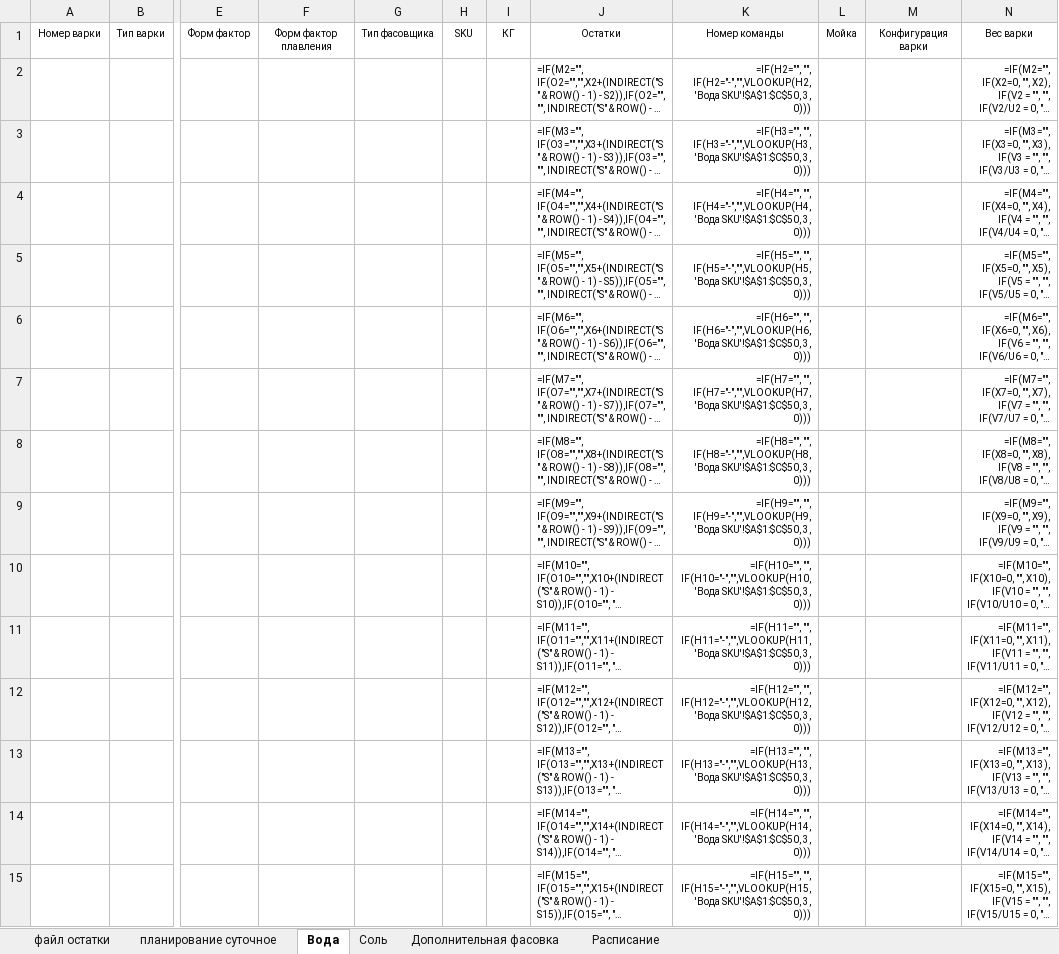
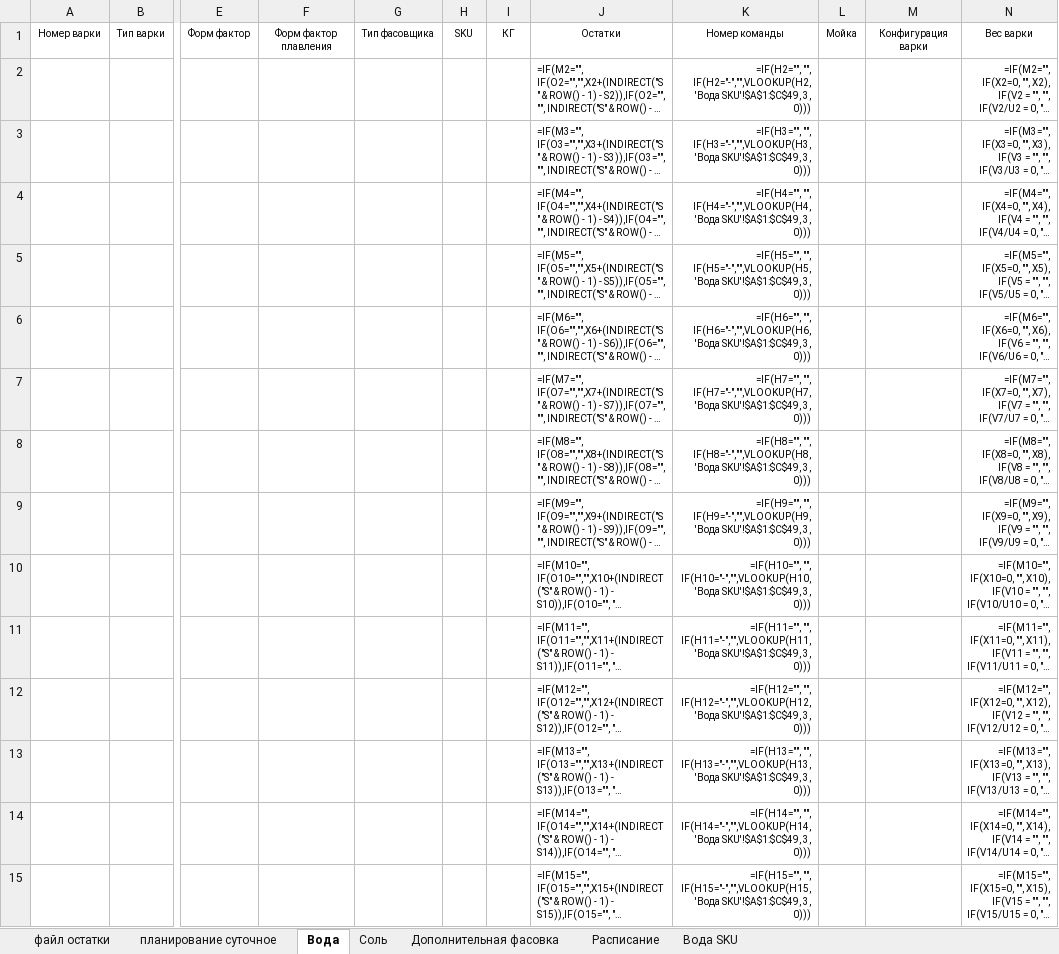
Before and after one commit to nkrokhmal/umalat, an Excel workbook: app/data/static/samples/inputs/by_department/mozzarella/План по варкам моцарелла 2 без воды.xlsx, sheet Вода, drawn as a sheet; only a part is shown, gaps mark what is left out; long unchanged cells end in …; values as stored, in another font and other column widths than the file's, no borders; formulas are shown in place of their values; conditional formats not drawn; the diff covers the shown part only; the diff names each change by its address in the sheet, - before the commit and + after, or states it on an @@ line.

```diff
--- a/app/data/static/samples/inputs/by_department/mozzarella/План по варкам моцарелла 2 без воды.xlsx (sheet Вода)
+++ b/app/data/static/samples/inputs/by_department/mozzarella/План по варкам моцарелла 2 без воды.xlsx (sheet Вода)
@@ sheet tab unhidden: Вода SKU @@
-K2: …IF(H2="-","",VLOOKUP(H2, 'Вода SKU'!$A$1:$C$50, 3, 0)))
+K2: …IF(H2="-","",VLOOKUP(H2, 'Вода SKU'!$A$1:$C$49, 3, 0)))
-K3: …IF(H3="-","",VLOOKUP(H3, 'Вода SKU'!$A$1:$C$50, 3, 0)))
+K3: …IF(H3="-","",VLOOKUP(H3, 'Вода SKU'!$A$1:$C$49, 3, 0)))
-K4: …IF(H4="-","",VLOOKUP(H4, 'Вода SKU'!$A$1:$C$50, 3, 0)))
+K4: …IF(H4="-","",VLOOKUP(H4, 'Вода SKU'!$A$1:$C$49, 3, 0)))
-K5: …IF(H5="-","",VLOOKUP(H5, 'Вода SKU'!$A$1:$C$50, 3, 0)))
+K5: …IF(H5="-","",VLOOKUP(H5, 'Вода SKU'!$A$1:$C$49, 3, 0)))
-K6: …IF(H6="-","",VLOOKUP(H6, 'Вода SKU'!$A$1:$C$50, 3, 0)))
+K6: …IF(H6="-","",VLOOKUP(H6, 'Вода SKU'!$A$1:$C$49, 3, 0)))
-K7: …IF(H7="-","",VLOOKUP(H7, 'Вода SKU'!$A$1:$C$50, 3, 0)))
+K7: …IF(H7="-","",VLOOKUP(H7, 'Вода SKU'!$A$1:$C$49, 3, 0)))
-K8: …IF(H8="-","",VLOOKUP(H8, 'Вода SKU'!$A$1:$C$50, 3, 0)))
+K8: …IF(H8="-","",VLOOKUP(H8, 'Вода SKU'!$A$1:$C$49, 3, 0)))
-K9: …IF(H9="-","",VLOOKUP(H9, 'Вода SKU'!$A$1:$C$50, 3, 0)))
+K9: …IF(H9="-","",VLOOKUP(H9, 'Вода SKU'!$A$1:$C$49, 3, 0)))
-K10: …IF(H10="-","",VLOOKUP(H10, 'Вода SKU'!$A$1:$C$50, 3, 0)))
+K10: …IF(H10="-","",VLOOKUP(H10, 'Вода SKU'!$A$1:$C$49, 3, 0)))
-K11: …IF(H11="-","",VLOOKUP(H11, 'Вода SKU'!$A$1:$C$50, 3, 0)))
+K11: …IF(H11="-","",VLOOKUP(H11, 'Вода SKU'!$A$1:$C$49, 3, 0)))
-K12: …IF(H12="-","",VLOOKUP(H12, 'Вода SKU'!$A$1:$C$50, 3, 0)))
+K12: …IF(H12="-","",VLOOKUP(H12, 'Вода SKU'!$A$1:$C$49, 3, 0)))
-K13: …IF(H13="-","",VLOOKUP(H13, 'Вода SKU'!$A$1:$C$50, 3, 0)))
+K13: …IF(H13="-","",VLOOKUP(H13, 'Вода SKU'!$A$1:$C$49, 3, 0)))
-K14: …IF(H14="-","",VLOOKUP(H14, 'Вода SKU'!$A$1:$C$50, 3, 0)))
+K14: …IF(H14="-","",VLOOKUP(H14, 'Вода SKU'!$A$1:$C$49, 3, 0)))
-K15: …IF(H15="-","",VLOOKUP(H15, 'Вода SKU'!$A$1:$C$50, 3, 0)))
+K15: …IF(H15="-","",VLOOKUP(H15, 'Вода SKU'!$A$1:$C$49, 3, 0)))
```
Also changed, not shown: 70 edited cells elsewhere in this sheet, app/data/static/samples/inputs/by_day/2022-02-02/2022-02-02 Расписание моцарелла.xlsx, app/data/static/samples/inputs/by_department/mozzarella/План по варкам моцарелла 1 все.xlsx, 7 other files.
